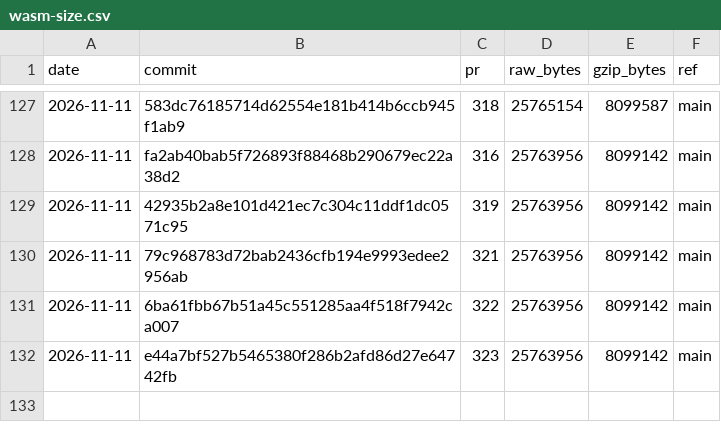
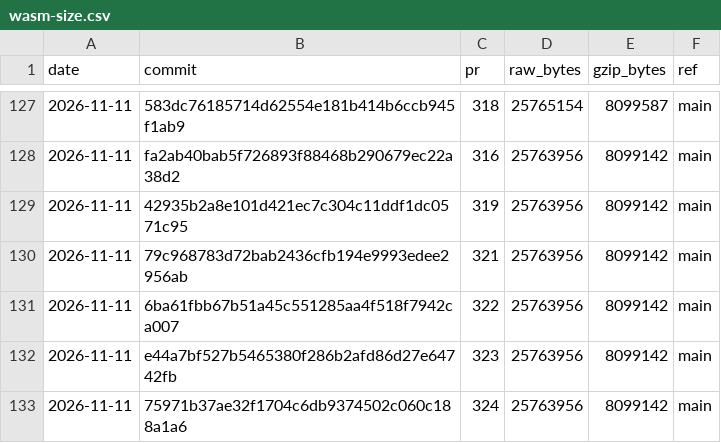
Before and after one commit to curvyo/curvyo, a CSV file: wasm-size.csv, drawn as a sheet; only a part is shown, gaps mark what is left out.

```diff
--- a/wasm-size.csv
+++ b/wasm-size.csv
@@ -132 +132,2 @@ date,commit,pr,raw_bytes,gzip_bytes,ref
 2026-11-11,e44a7bf527b5465380f286b2afd86d27e64742fb,323,25763956,8099142,main
+2026-11-11,75971b37ae32f1704c6db9374502c060c188a1a6,324,25763956,8099142,main
```
Also changed, not shown: 2 other files.
